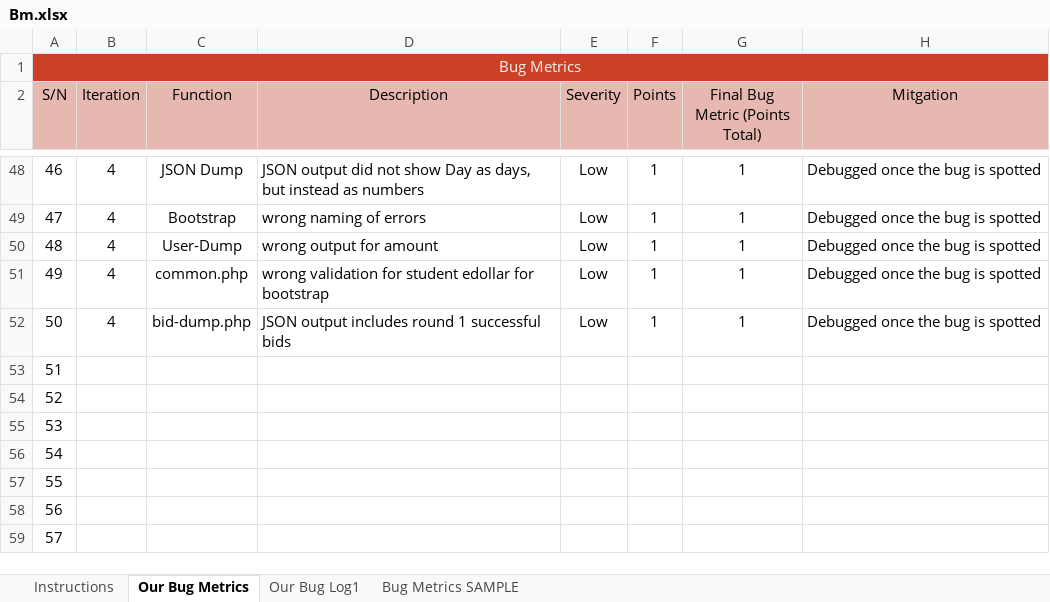
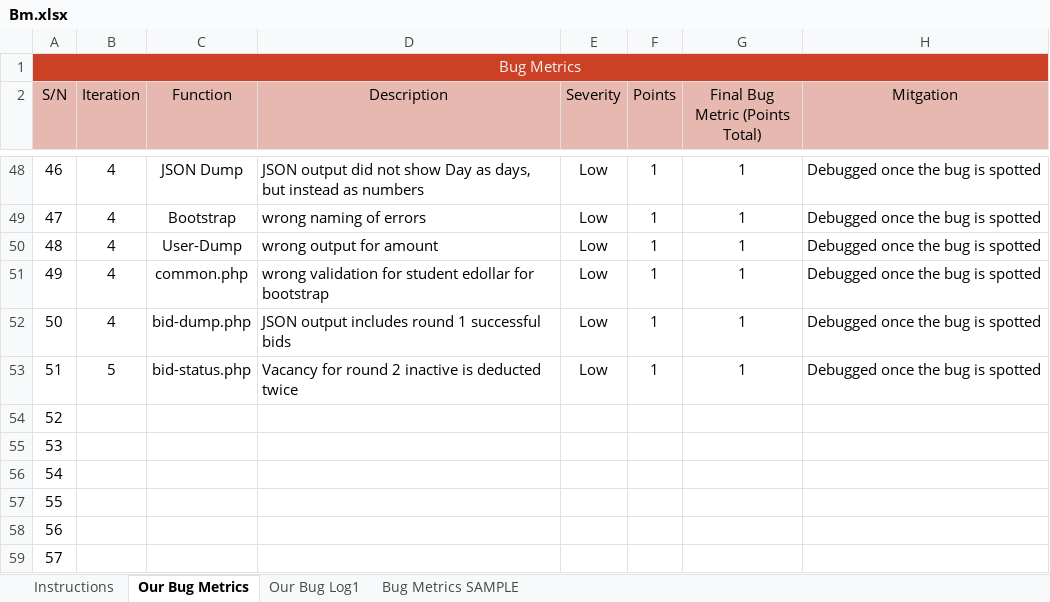
Before and after one commit to one-ice/IS212-Software-Project-Management, an Excel workbook: metrics/Bm.xlsx, sheet Our Bug Metrics, drawn as a sheet; only a part is shown, gaps mark what is left out; values as stored, in another font and other column widths than the file's, no borders; conditional formats not drawn; the diff names each change by its address in the sheet, - before the commit and + after, or states it on an @@ line.

Commit message:
Debug bid-status.php
Update bid-status.php round 2 inactive vacancy

```diff
--- a/metrics/Bm.xlsx (sheet Our Bug Metrics)
+++ b/metrics/Bm.xlsx (sheet Our Bug Metrics)
-B53 (Iteration): (empty)
+B53 (Iteration): 5
-C53 (Function): (empty)
+C53 (Function): bid-status.php
-D53 (Description): (empty)
+D53 (Description): Vacancy for round 2 inactive is deducted twice
-E53 (Severity): (empty)
+E53 (Severity): Low
-F53 (Points): (empty)
+F53 (Points): 1
-G53 (Final Bug Metric (Points Total)): (empty)
+G53 (Final Bug Metric (Points Total)): 1
-H53 (Mitgation): (empty)
+H53 (Mitgation): Debugged once the bug is spotted
```
Also changed, not shown: sheet Our Bug Log1, 1 other file.
